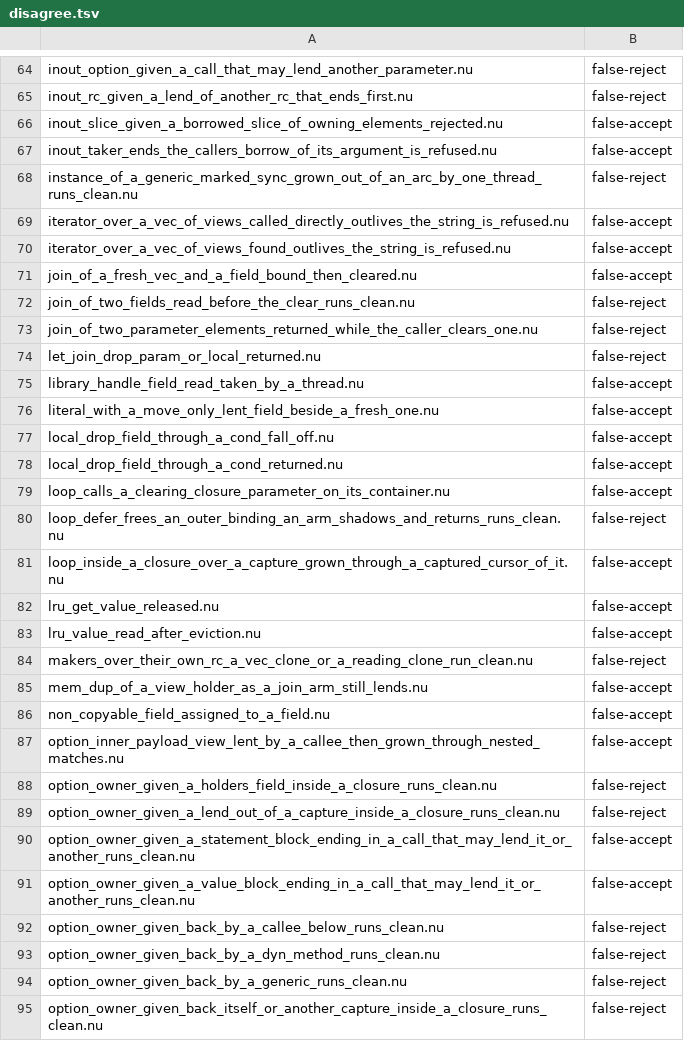
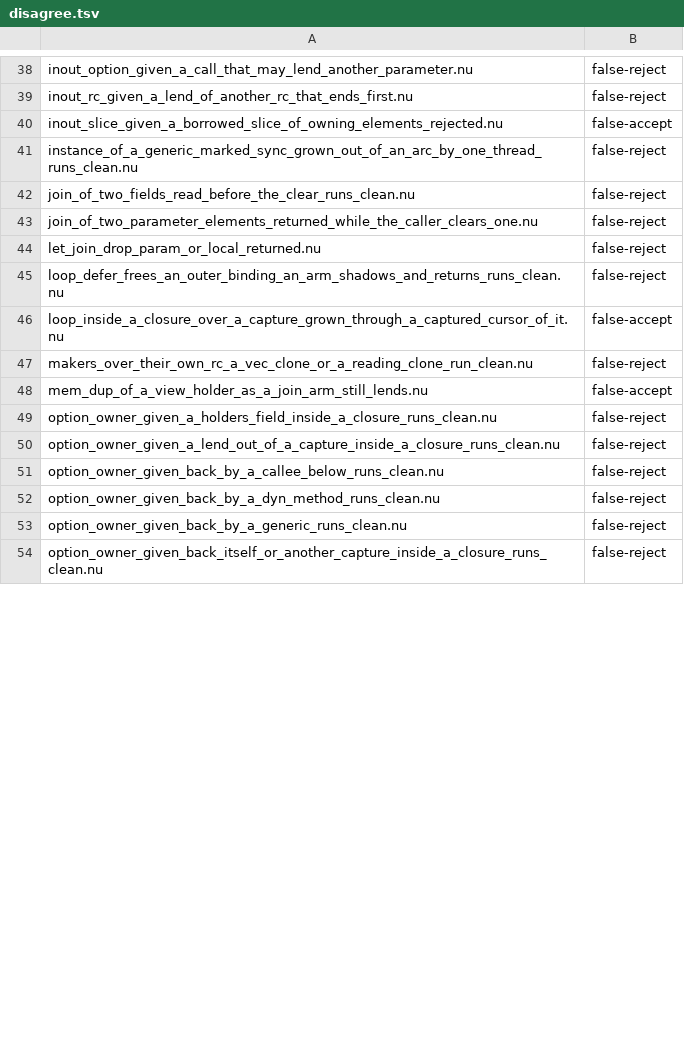
Before and after one commit to nurl-lang/nurl, a TSV file: tools/ncore/disagree.tsv, drawn as a sheet; only a part is shown, gaps mark what is left out; the diff covers the shown part only.

```diff
--- a/tools/ncore/disagree.tsv
+++ b/tools/ncore/disagree.tsv
@@ -66,7 +40,3 @@ inout_rc_given_a_lend_of_another_rc_that_ends_first.nu	false-reject
 inout_slice_given_a_borrowed_slice_of_owning_elements_rejected.nu	false-accept
-inout_taker_ends_the_callers_borrow_of_its_argument_is_refused.nu	false-accept
 instance_of_a_generic_marked_sync_grown_out_of_an_arc_by_one_thread_runs_clean.nu	false-reject
-iterator_over_a_vec_of_views_called_directly_outlives_the_string_is_refused.nu	false-accept
-iterator_over_a_vec_of_views_found_outlives_the_string_is_refused.nu	false-accept
-join_of_a_fresh_vec_and_a_field_bound_then_cleared.nu	false-accept
 join_of_two_fields_read_before_the_clear_runs_clean.nu	false-reject
@@ -74,19 +44,8 @@ join_of_two_parameter_elements_returned_while_the_caller_clears_one.nu	false-rej
 let_join_drop_param_or_local_returned.nu	false-reject
-library_handle_field_read_taken_by_a_thread.nu	false-accept
-literal_with_a_move_only_lent_field_beside_a_fresh_one.nu	false-accept
-local_drop_field_through_a_cond_fall_off.nu	false-accept
-local_drop_field_through_a_cond_returned.nu	false-accept
-loop_calls_a_clearing_closure_parameter_on_its_container.nu	false-accept
 loop_defer_frees_an_outer_binding_an_arm_shadows_and_returns_runs_clean.nu	false-reject
 loop_inside_a_closure_over_a_capture_grown_through_a_captured_cursor_of_it.nu	false-accept
-lru_get_value_released.nu	false-accept
-lru_value_read_after_eviction.nu	false-accept
 makers_over_their_own_rc_a_vec_clone_or_a_reading_clone_run_clean.nu	false-reject
 mem_dup_of_a_view_holder_as_a_join_arm_still_lends.nu	false-accept
-non_copyable_field_assigned_to_a_field.nu	false-accept
-option_inner_payload_view_lent_by_a_callee_then_grown_through_nested_matches.nu	false-accept
 option_owner_given_a_holders_field_inside_a_closure_runs_clean.nu	false-reject
 option_owner_given_a_lend_out_of_a_capture_inside_a_closure_runs_clean.nu	false-reject
-option_owner_given_a_statement_block_ending_in_a_call_that_may_lend_it_or_another_runs_clean.nu	false-accept
-option_owner_given_a_value_block_ending_in_a_call_that_may_lend_it_or_another_runs_clean.nu	false-accept
 option_owner_given_back_by_a_callee_below_runs_clean.nu	false-reject
```
Also changed, not shown: 2 added rows, 49 removed rows and 12 edited cells elsewhere in this file, 17 other files.
